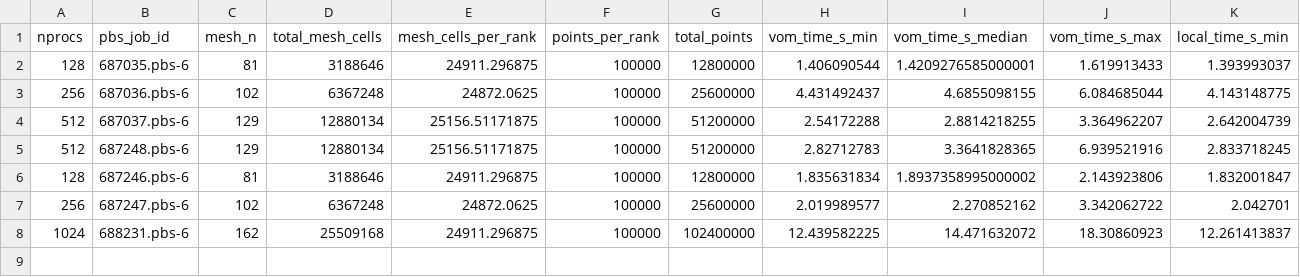
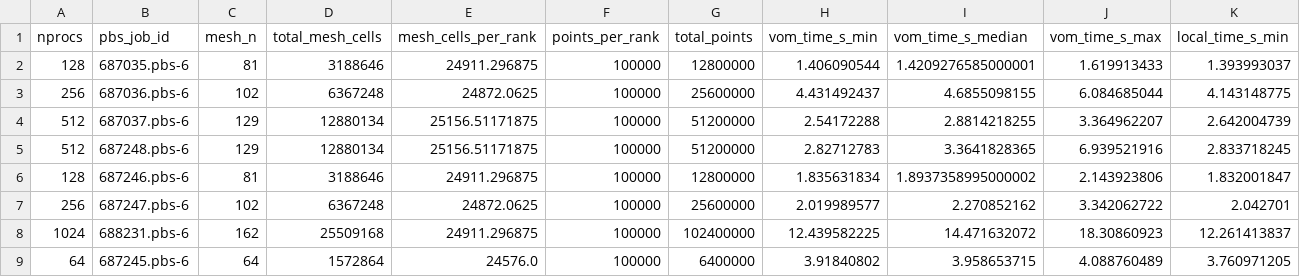
Before and after one commit to leo-collins/firedrake-cluster, a CSV file: vom/results/distributed-rtree-exclude-halos-logging/vom_weakscaling_3d_flamegraph_100000.csv, drawn as a sheet; only a part is shown; rows hold the shown columns only; the diff names each change by its address in the sheet, - before the commit and + after, or states it on an @@ line.

```diff
--- a/vom/results/distributed-rtree-exclude-halos-logging/vom_weakscaling_3d_flamegraph_100000.csv
+++ b/vom/results/distributed-rtree-exclude-halos-logging/vom_weakscaling_3d_flamegraph_100000.csv
+row 9: 64 | 687245.pbs-6 | 64 | 1572864 | 24576.0 | 100000 | 6400000 | 3.91840802 | 3.958653715 | 4.088760489 | 3.760971205
```
Also changed, not shown: vom/results/distributed-rtree-alltoall-logging/vom_weakscaling_3d_flamegraph_100000.csv, 4 other files.
